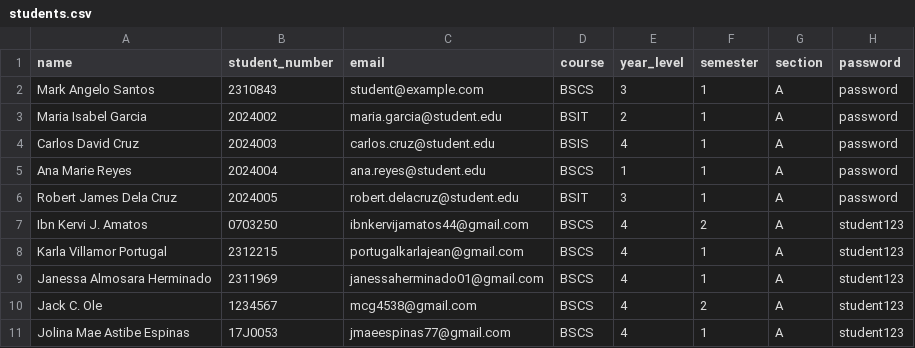
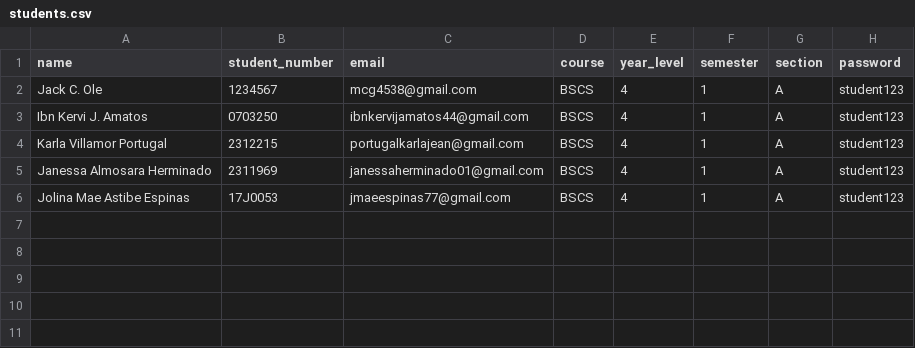
Before and after one commit to noone123-qeqwe/school-attendance, a CSV file: database/data/students.csv, drawn as a sheet.

Commit message:
Clean and professionalize database seeders, UI fixes for auth and offline views

```diff
--- a/database/data/students.csv
+++ b/database/data/students.csv
@@ -1,11 +1,6 @@
 name,student_number,email,course,year_level,semester,section,password
-Mark Angelo Santos,2310843,student@example.com,BSCS,3,1,A,password
-Maria Isabel Garcia,2024002,maria.garcia@student.edu,BSIT,2,1,A,password
-Carlos David Cruz,2024003,carlos.cruz@student.edu,BSIS,4,1,A,password
-Ana Marie Reyes,2024004,ana.reyes@student.edu,BSCS,1,1,A,password
-Robert James Dela Cruz,2024005,robert.delacruz@student.edu,BSIT,3,1,A,password
-Ibn Kervi J. Amatos,0703250,ibnkervijamatos44@gmail.com,BSCS,4,2,A,student123
+Jack C. Ole,1234567,mcg4538@gmail.com,BSCS,4,1,A,student123
+Ibn Kervi J. Amatos,0703250,ibnkervijamatos44@gmail.com,BSCS,4,1,A,student123
 Karla Villamor Portugal,2312215,portugalkarlajean@gmail.com,BSCS,4,1,A,student123
 Janessa Almosara Herminado,2311969,janessaherminado01@gmail.com,BSCS,4,1,A,student123
-Jack C. Ole,1234567,mcg4538@gmail.com,BSCS,4,2,A,student123
 Jolina Mae Astibe Espinas,17J0053,jmaeespinas77@gmail.com,BSCS,4,1,A,student123
```
Also changed, not shown: database/data/teachers.csv, 10 other files.
